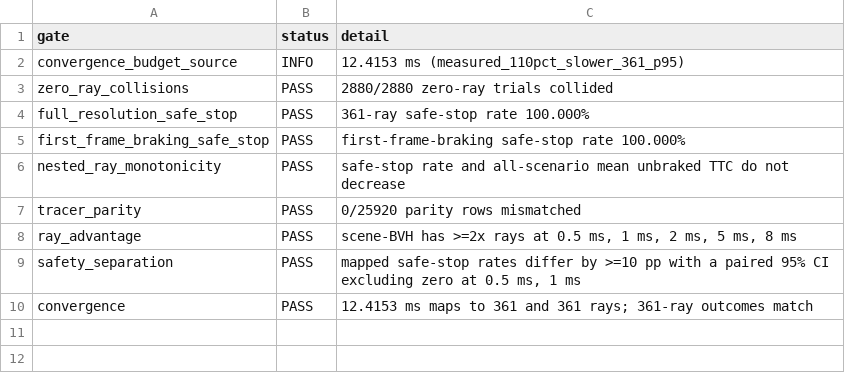
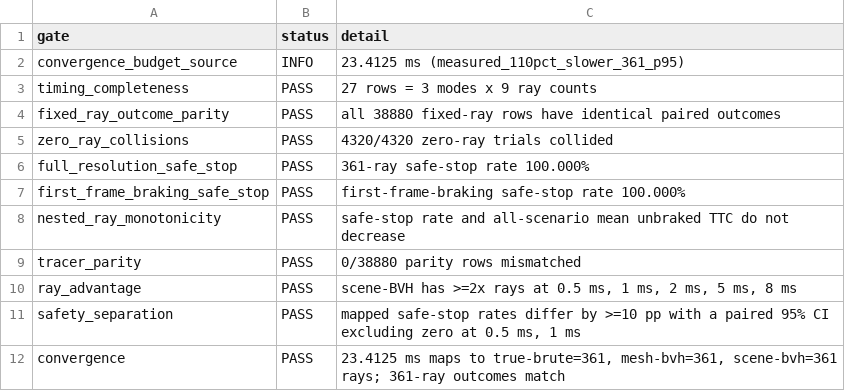
Before and after one commit to bkuangs/lidar-sim, a CSV file: plots/hazard_analysis/hazard_acceptance_gates.csv, drawn as a sheet.

```diff
--- a/plots/hazard_analysis/hazard_acceptance_gates.csv
+++ b/plots/hazard_analysis/hazard_acceptance_gates.csv
@@ -1,4 +1,6 @@
 gate,status,detail
-convergence_budget_source,INFO,12.4153 ms (measured_110pct_slower_361_p95)
-zero_ray_collisions,PASS,2880/2880 zero-ray trials collided
+convergence_budget_source,INFO,23.4125 ms (measured_110pct_slower_361_p95)
+timing_completeness,PASS,27 rows = 3 modes x 9 ray counts
+fixed_ray_outcome_parity,PASS,all 38880 fixed-ray rows have identical paired outcomes
+zero_ray_collisions,PASS,4320/4320 zero-ray trials collided
 full_resolution_safe_stop,PASS,361-ray safe-stop rate 100.000%
@@ -6,5 +8,5 @@ first_frame_braking_safe_stop,PASS,first-frame-braking safe-stop rate 100.000%
 nested_ray_monotonicity,PASS,safe-stop rate and all-scenario mean unbraked TTC do not decrease
-tracer_parity,PASS,0/25920 parity rows mismatched
+tracer_parity,PASS,0/38880 parity rows mismatched
 ray_advantage,PASS,"scene-BVH has >=2x rays at 0.5 ms, 1 ms, 2 ms, 5 ms, 8 ms"
 safety_separation,PASS,"mapped safe-stop rates differ by >=10 pp with a paired 95% CI excluding zero at 0.5 ms, 1 ms"
-convergence,PASS,12.4153 ms maps to 361 and 361 rays; 361-ray outcomes match
+convergence,PASS,"23.4125 ms maps to true-brute=361, mesh-bvh=361, scene-bvh=361 rays; 361-ray outcomes match"
```
Also changed, not shown: plots/hazard_analysis/hazard_budget_mapping.csv, plots/hazard_analysis/hazard_summary.csv, 17 other files.
